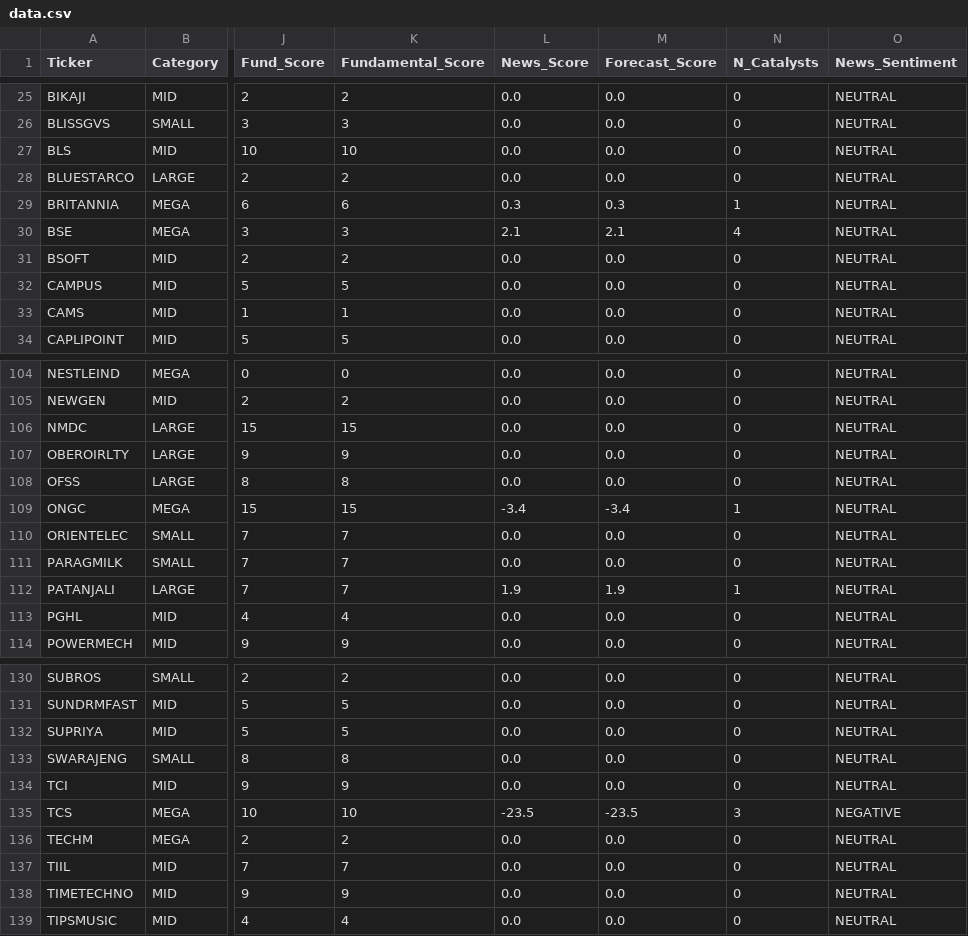
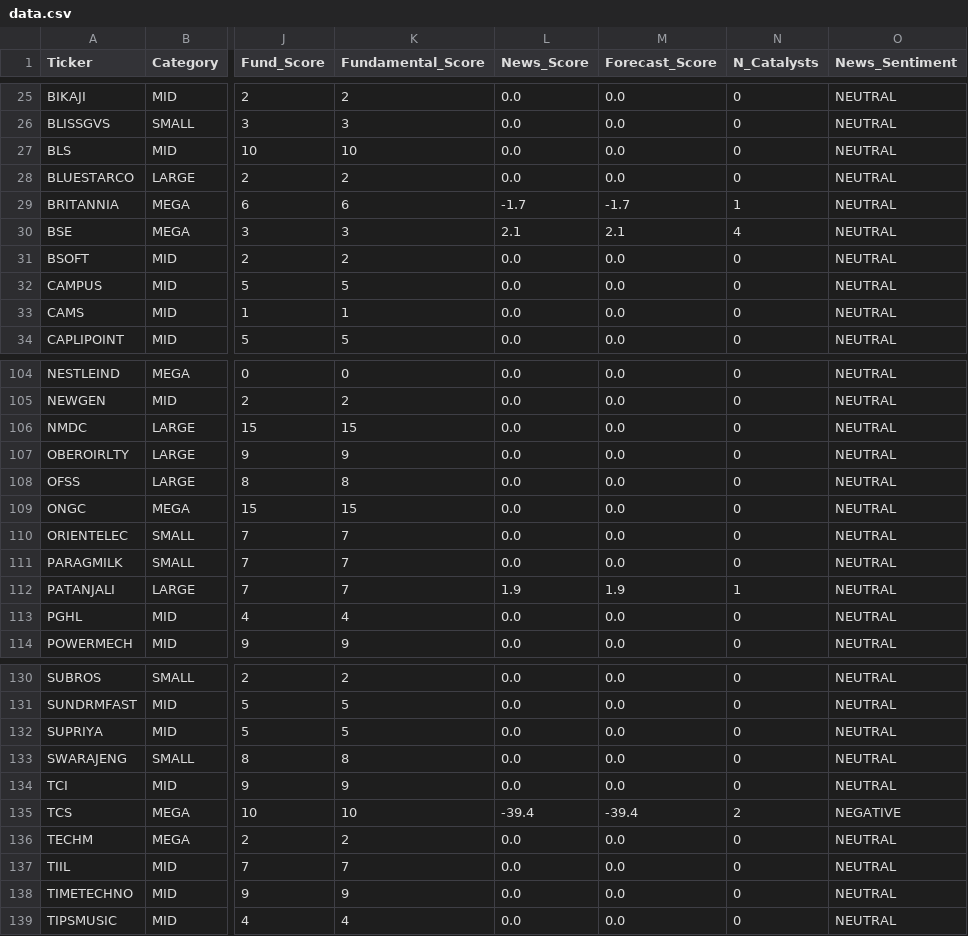
Before and after one commit to rupak-sarkar/xchart-app, a CSV file: output/data.csv, drawn as a sheet; only a part is shown, gaps mark what is left out; the diff covers the shown part only; the diff names each change by its address in the sheet, - before the commit and + after, or states it on an @@ line.

```diff
--- a/output/data.csv
+++ b/output/data.csv
-L29 (News_Score): 0.3
+L29 (News_Score): -1.7
-M29 (Forecast_Score): 0.3
+M29 (Forecast_Score): -1.7
-L109 (News_Score): -3.4
+L109 (News_Score): 0.0
-M109 (Forecast_Score): -3.4
+M109 (Forecast_Score): 0.0
-N109 (N_Catalysts): 1
+N109 (N_Catalysts): 0
-L135 (News_Score): -23.5
+L135 (News_Score): -39.4
-M135 (Forecast_Score): -23.5
+M135 (Forecast_Score): -39.4
-N135 (N_Catalysts): 3
+N135 (N_Catalysts): 2
```
Also changed, not shown: 31 edited cells elsewhere in this file, 2 other files.
